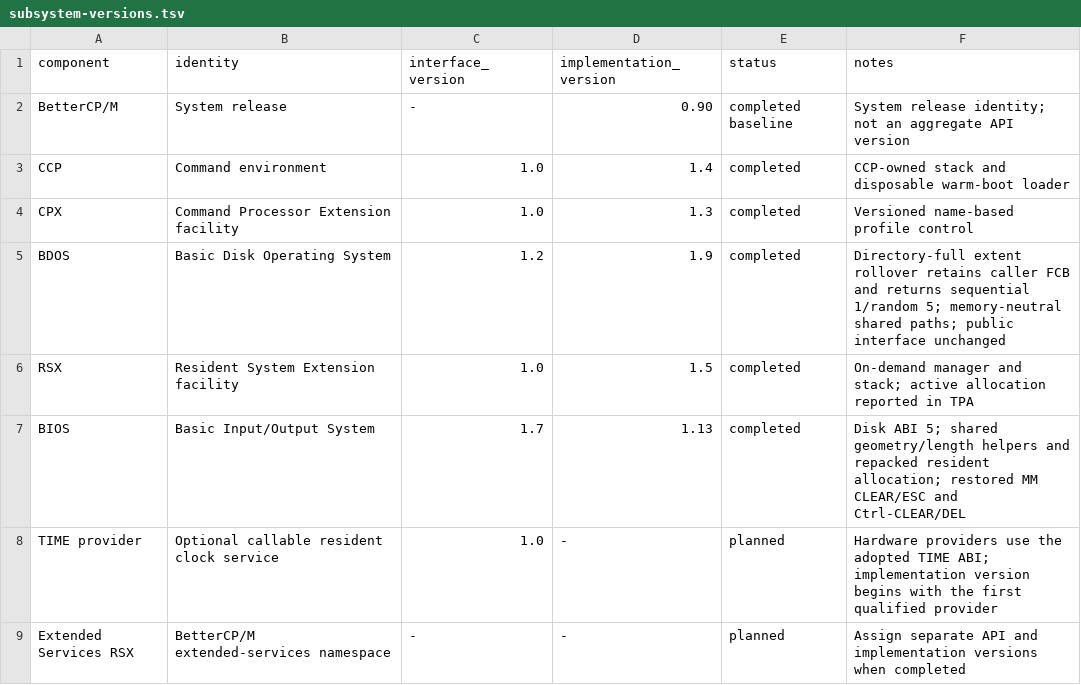
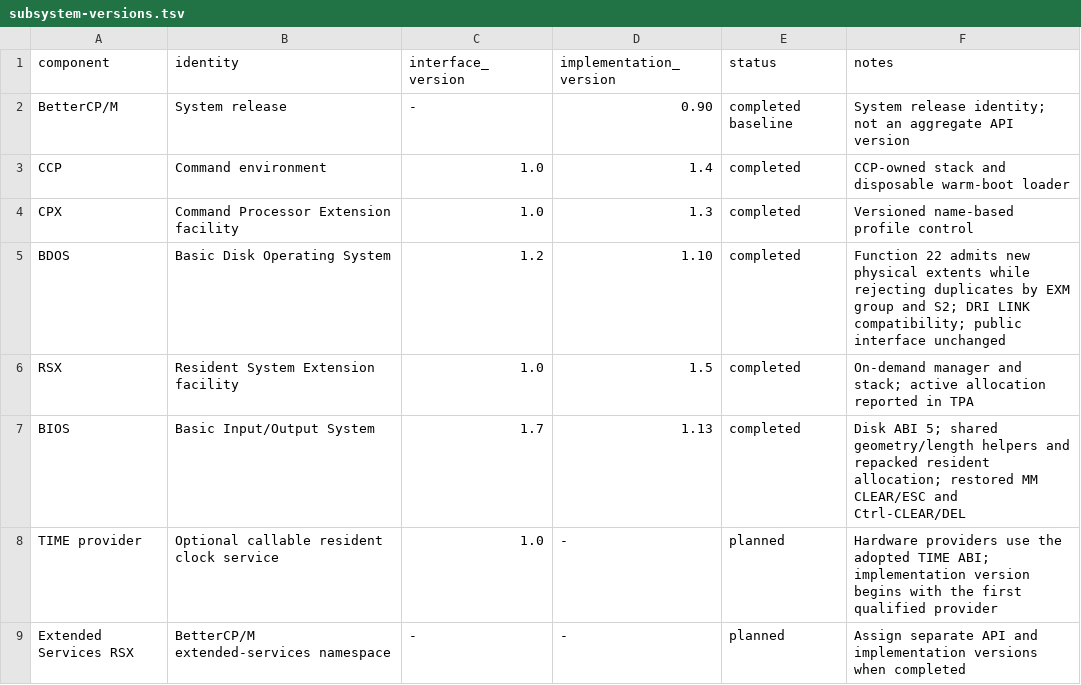
Before and after one commit to CPMArchives/BetterCPM, a TSV file: metadata/subsystem-versions.tsv, drawn as a sheet.

Commit message:
Package ZSM4 and LINK and admit new physical extents in Make

```diff
--- a/metadata/subsystem-versions.tsv
+++ b/metadata/subsystem-versions.tsv
@@ -4,3 +4,3 @@ CCP	Command environment	1.0	1.4	completed	CCP-owned stack and disposable warm-bo
 CPX	Command Processor Extension facility	1.0	1.3	completed	Versioned name-based profile control
-BDOS	Basic Disk Operating System	1.2	1.9	completed	Directory-full extent rollover retains caller FCB and returns sequential 1/random 5; memory-neutral shared paths; public interface unchanged
+BDOS	Basic Disk Operating System	1.2	1.10	completed	Function 22 admits new physical extents while rejecting duplicates by EXM group and S2; DRI LINK compatibility; public interface unchanged
 RSX	Resident System Extension facility	1.0	1.5	completed	On-demand manager and stack; active allocation reported in TPA
```
Also changed, not shown: 29 other files.
